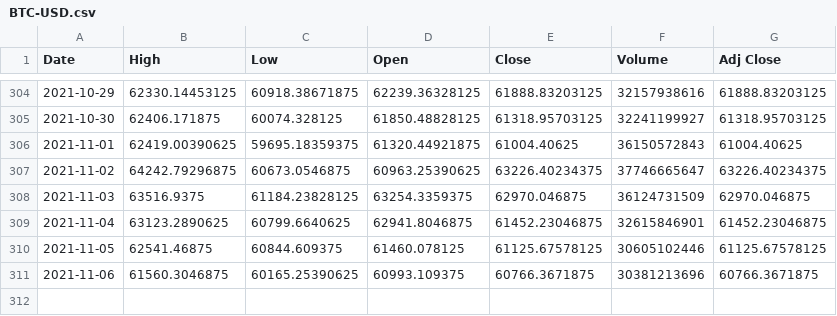
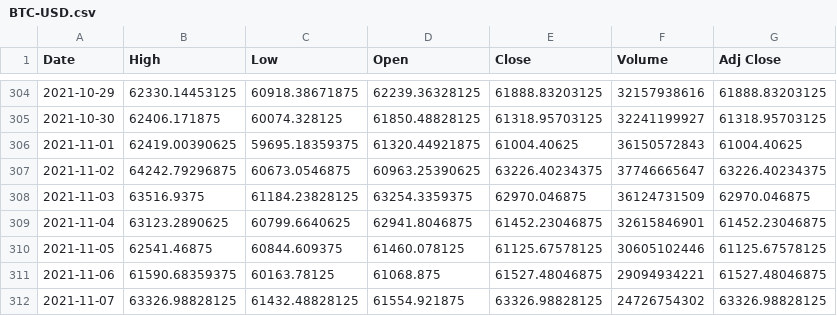
Before and after one commit to wansze/Cryptocurrency-Analysis-Python, a CSV file: database/BTC-USD.csv, drawn as a sheet; only a part is shown, gaps mark what is left out.

```diff
--- a/database/BTC-USD.csv
+++ b/database/BTC-USD.csv
@@ -310,2 +310,3 @@ Date,High,Low,Open,Close,Volume,Adj Close
 2021-11-05,62541.46875,60844.609375,61460.078125,61125.67578125,30605102446,61125.67578125
-2021-11-06,61560.3046875,60165.25390625,60993.109375,60766.3671875,30381213696,60766.3671875
+2021-11-06,61590.68359375,60163.78125,61068.875,61527.48046875,29094934221,61527.48046875
+2021-11-07,63326.98828125,61432.48828125,61554.921875,63326.98828125,24726754302,63326.98828125
```
Also changed, not shown: database/BNB-USD.csv, database/ETH-USD.csv, 3 other files.
